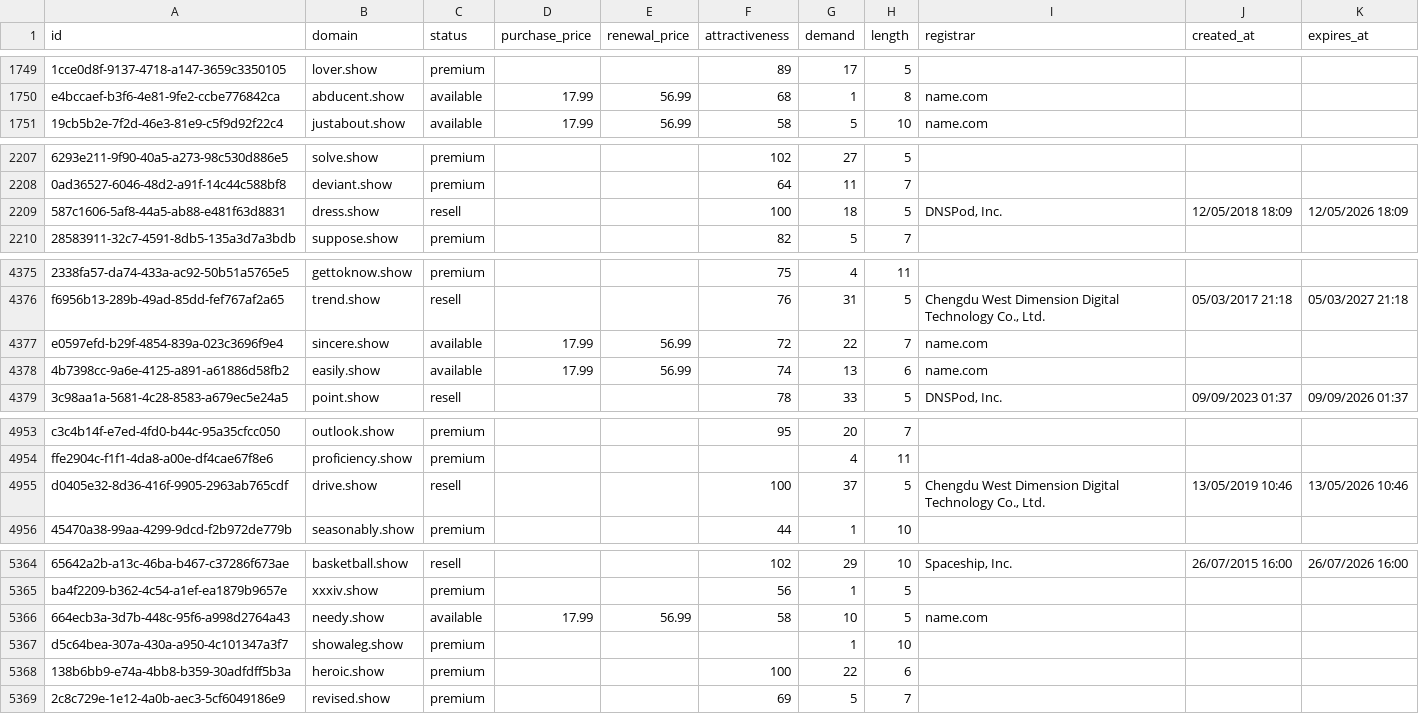
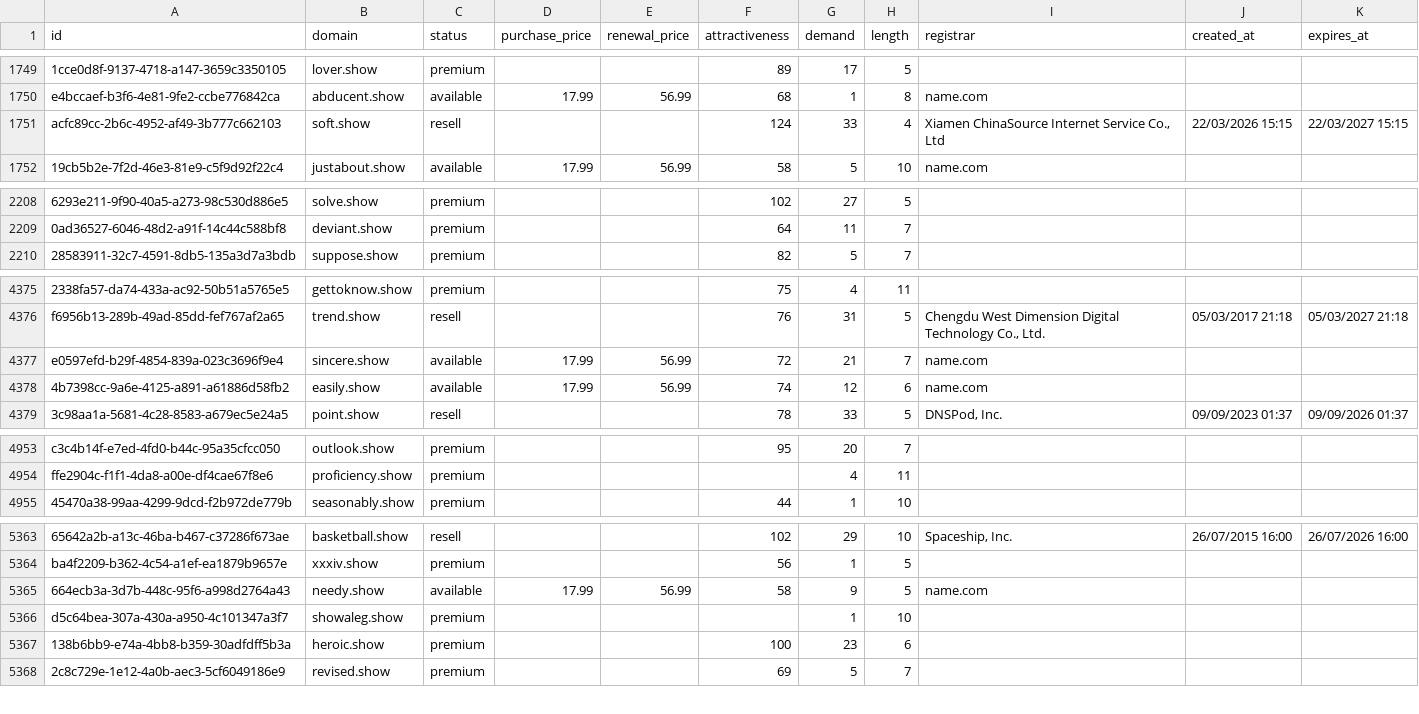
Before and after one commit to UniqueDomains/show-oneword-domains, a CSV file: show.csv, drawn as a sheet; only a part is shown, gaps mark what is left out; removed rows and columns are numbered as before the commit, all else as after; the diff covers the shown part only; the diff names each change by its address in the sheet, - before the commit and + after, or states it on an @@ line.

Commit message:
Domains update

```diff
--- a/show.csv
+++ b/show.csv
+row 1751: acfc89cc-2b6c-4952-af49-3b777c662103 | soft.show | resell |  |  | 124 | 33 | 4 | Xiamen ChinaSource Internet Service Co., Ltd | 22/03/2026 15:15 | 22/03/2027 15:15
-row 2209: 587c1606-5af8-44a5-ab88-e481f63d8831 | dress.show | resell |  |  | 100 | 18 | 5 | DNSPod, Inc. | 12/05/2018 18:09 | 12/05/2026 18:09
-G4377 (demand): 22
+G4377 (demand): 21
-G4378 (demand): 13
+G4378 (demand): 12
-row 4955: d0405e32-8d36-416f-9905-2963ab765cdf | drive.show | resell |  |  | 100 | 37 | 5 | Chengdu West Dimension Digital Technology Co., Ltd. | 13/05/2019 10:46 | 13/05/2026 10:46
-G5365 (demand): 10
+G5365 (demand): 9
-G5367 (demand): 22
+G5367 (demand): 23
```
Also changed, not shown: 78 edited cells elsewhere in this file, 3 other files.
